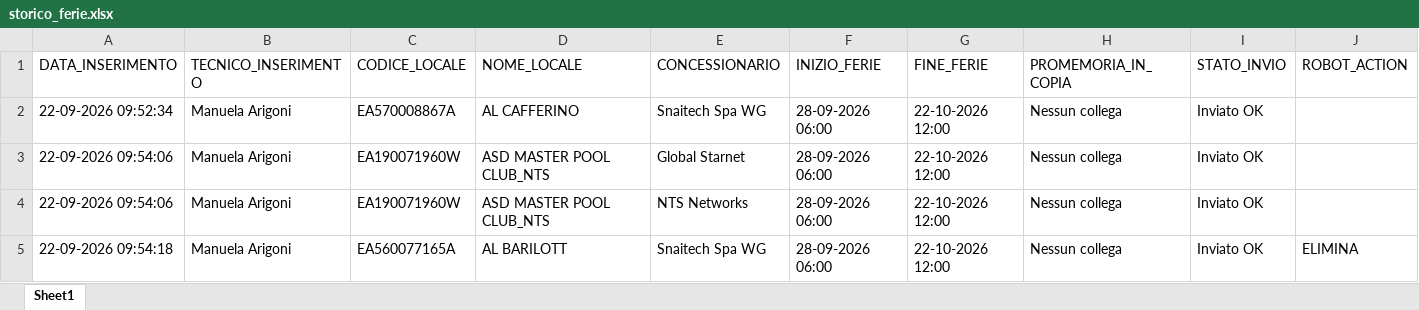
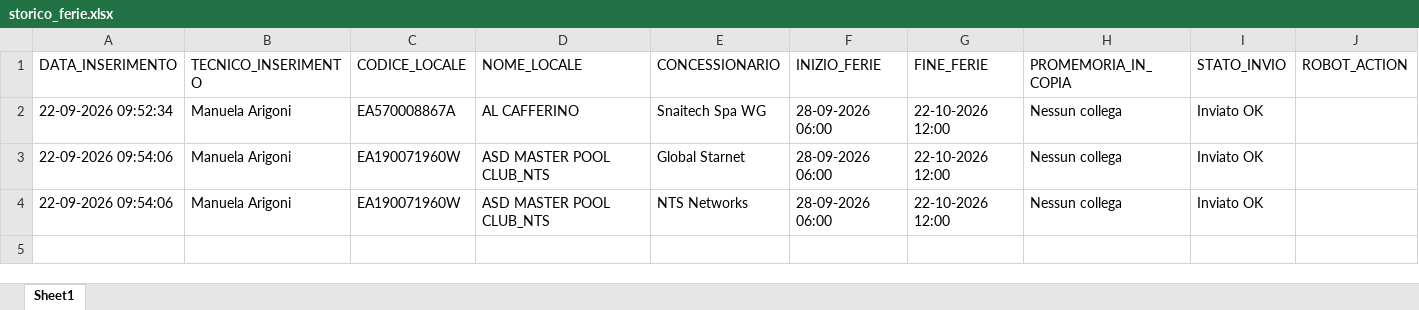
Before and after one commit to wingamingsrl/sistema-ferie, an Excel workbook: storico_ferie.xlsx, sheet Sheet1, drawn as a sheet; values as stored, in another font and other column widths than the file's, no borders; the diff names each change by its address in the sheet, - before the commit and + after, or states it on an @@ line.

```diff
--- a/storico_ferie.xlsx (sheet Sheet1)
+++ b/storico_ferie.xlsx (sheet Sheet1)
-row 5: 22-09-2026 09:54:18 | Manuela Arigoni | EA560077165A | AL BARILOTT | Snaitech Spa WG | 28-09-2026 06:00 | 22-10-2026 12:00 | Nessun collega | Inviato OK | ELIMINA
```
